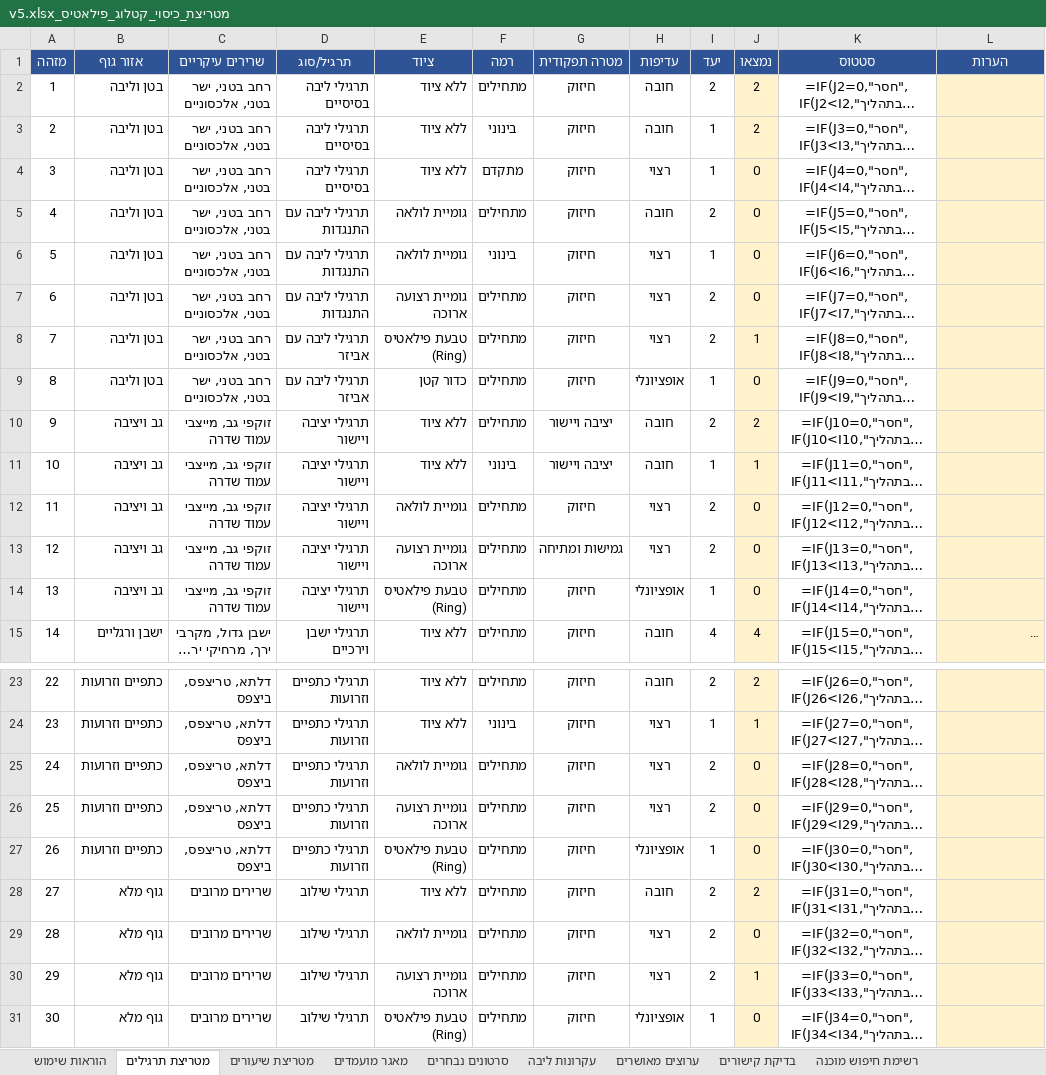
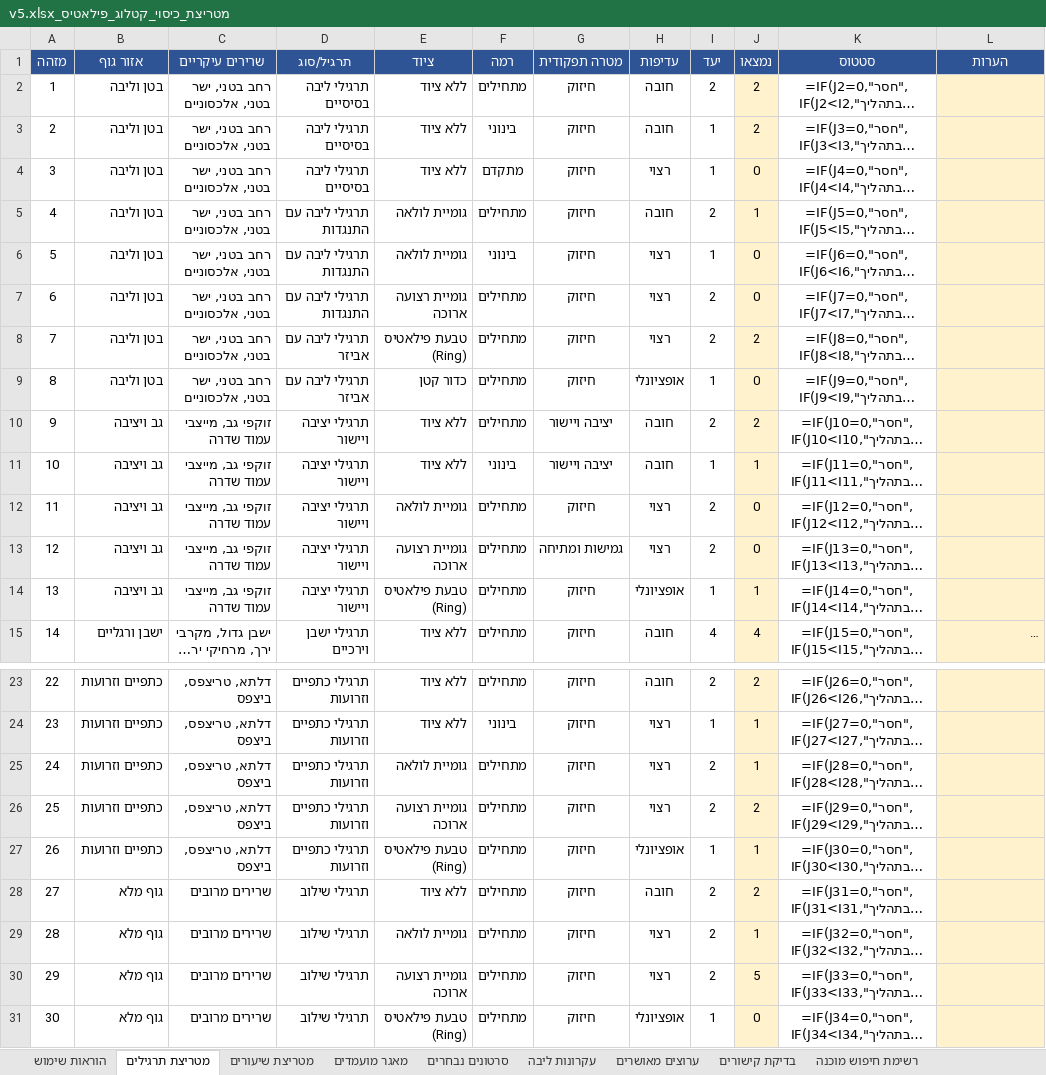
Before and after one commit to yairron/yair-ron, an Excel workbook: YR1/pilates/data/מטריצת_כיסוי_קטלוג_פילאטיס_v5.xlsx, sheet מטריצת תרגילים, drawn as a sheet; only a part is shown, gaps mark what is left out; long unchanged cells end in …; values as stored, in another font and other column widths than the file's, no borders; formulas without a stored value are shown as written; conditional formats not drawn; the diff names each change by its address in the sheet, - before the commit and + after, or states it on an @@ line.

```diff
--- a/YR1/pilates/data/מטריצת_כיסוי_קטלוג_פילאטיס_v5.xlsx (sheet מטריצת תרגילים)
+++ b/YR1/pilates/data/מטריצת_כיסוי_קטלוג_פילאטיס_v5.xlsx (sheet מטריצת תרגילים)
-J5 (נמצאו): 0
+J5 (נמצאו): 1
-J8 (נמצאו): 1
+J8 (נמצאו): 2
-J14 (נמצאו): 0
+J14 (נמצאו): 1
-J25 (נמצאו): 0
+J25 (נמצאו): 1
-J26 (נמצאו): 0
+J26 (נמצאו): 2
-J27 (נמצאו): 0
+J27 (נמצאו): 1
-J29 (נמצאו): 0
+J29 (נמצאו): 1
-J30 (נמצאו): 1
+J30 (נמצאו): 5
```
Also changed, not shown: sheet מאגר מועמדים, sheet סרטונים נבחרים, sheet הוראות שימוש, 1 other file.
